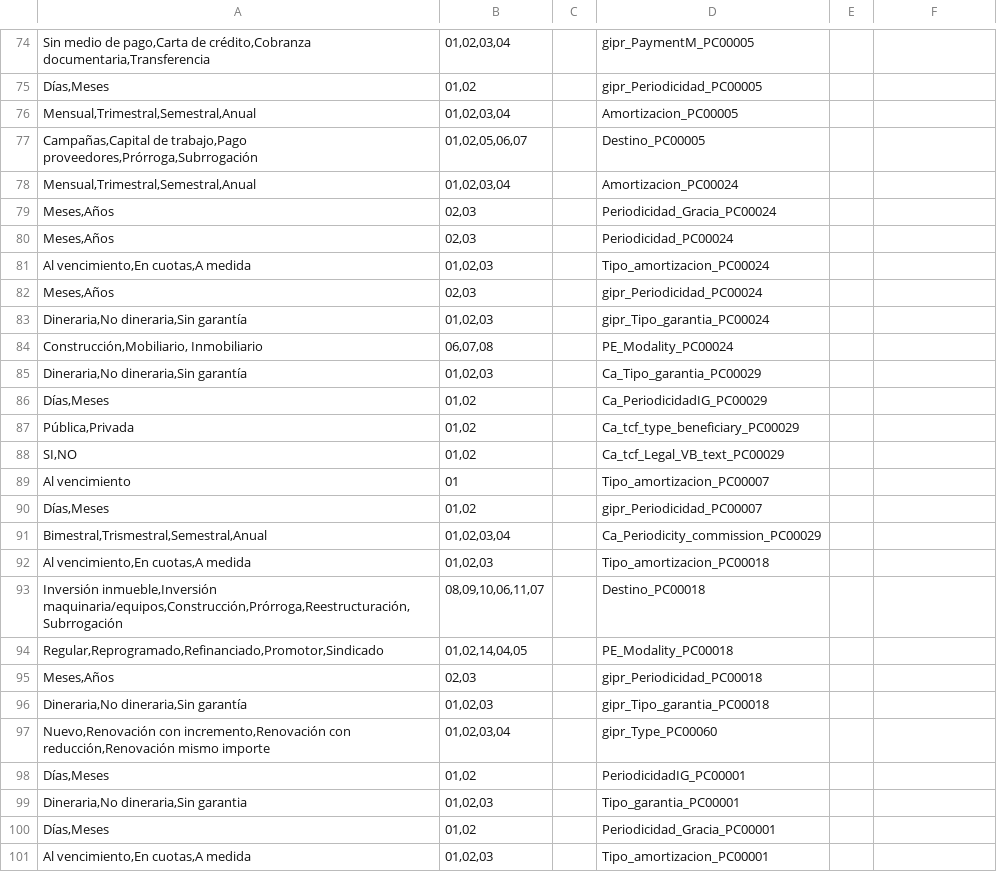
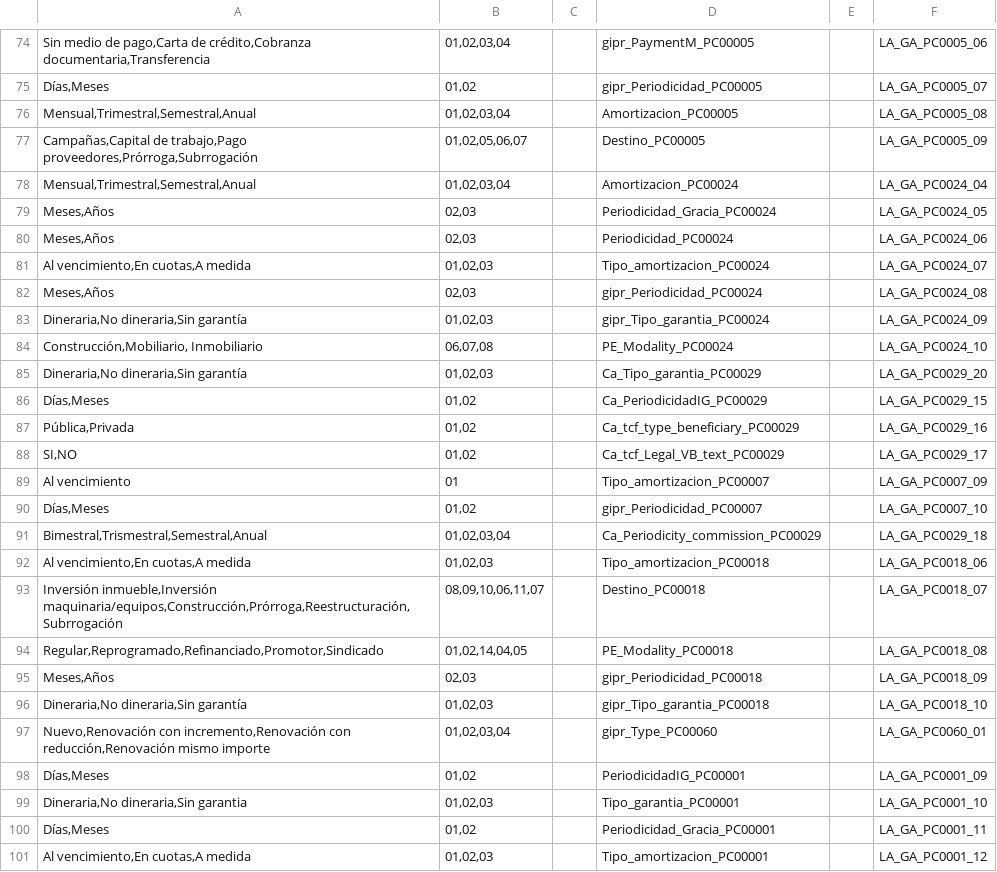
Before and after one commit to JairAnton/dwp-dev7, a CSV file: src/Archivos de carga Inicial/csv/fprd__GBL_Dependent_value__c.csv, drawn as a sheet; only a part is shown, gaps mark what is left out; the diff covers the shown part only.

```diff
--- a/src/Archivos de carga Inicial/csv/fprd__GBL_Dependent_value__c.csv
+++ b/src/Archivos de carga Inicial/csv/fprd__GBL_Dependent_value__c.csv
@@ -74,28 +74,28 @@
-"Sin medio de pago,Carta de crédito,Cobranza documentaria,Transferencia","01,02,03,04","","gipr_PaymentM_PC00005","",""
-"Días,Meses","01,02","","gipr_Periodicidad_PC00005","",""
-"Mensual,Trimestral,Semestral,Anual","01,02,03,04","","Amortizacion_PC00005","",""
-"Campañas,Capital de trabajo,Pago proveedores,Prórroga,Subrrogación","01,02,05,06,07","","Destino_PC00005","",""
-"Mensual,Trimestral,Semestral,Anual","01,02,03,04","","Amortizacion_PC00024","",""
-"Meses,Años","02,03","","Periodicidad_Gracia_PC00024","",""
-"Meses,Años","02,03","","Periodicidad_PC00024","",""
-"Al vencimiento,En cuotas,A medida","01,02,03","","Tipo_amortizacion_PC00024","",""
-"Meses,Años","02,03","","gipr_Periodicidad_PC00024","",""
-"Dineraria,No dineraria,Sin garantía","01,02,03","","gipr_Tipo_garantia_PC00024","",""
-"Construcción,Mobiliario, Inmobiliario","06,07,08","","PE_Modality_PC00024","",""
-"Dineraria,No dineraria,Sin garantía","01,02,03","","Ca_Tipo_garantia_PC00029","",""
-"Días,Meses","01,02","","Ca_PeriodicidadIG_PC00029","",""
-"Pública,Privada","01,02","","Ca_tcf_type_beneficiary_PC00029","",""
-"SI,NO","01,02","","Ca_tcf_Legal_VB_text_PC00029","",""
-"Al vencimiento","01","","Tipo_amortizacion_PC00007","",""
-"Días,Meses","01,02","","gipr_Periodicidad_PC00007","",""
-"Bimestral,Trismestral,Semestral,Anual","01,02,03,04","","Ca_Periodicity_commission_PC00029","",""
-"Al vencimiento,En cuotas,A medida","01,02,03","","Tipo_amortizacion_PC00018","",""
-"Inversión inmueble,Inversión maquinaria/equipos,Construcción,Prórroga,Reestructuración,Subrrogación","08,09,10,06,11,07","","Destino_PC00018","",""
-"Regular,Reprogramado,Refinanciado,Promotor,Sindicado","01,02,14,04,05","","PE_Modality_PC00018","",""
-"Meses,Años","02,03","","gipr_Periodicidad_PC00018","",""
-"Dineraria,No dineraria,Sin garantía","01,02,03","","gipr_Tipo_garantia_PC00018","",""
-"Nuevo,Renovación con incremento,Renovación con reducción,Renovación mismo importe","01,02,03,04","","gipr_Type_PC00060","",""
-"Días,Meses","01,02","","PeriodicidadIG_PC00001","",""
-"Dineraria,No dineraria,Sin garantia","01,02,03","","Tipo_garantia_PC00001","",""
-"Días,Meses","01,02","","Periodicidad_Gracia_PC00001","",""
-"Al vencimiento,En cuotas,A medida","01,02,03","","Tipo_amortizacion_PC00001","",""
+"Sin medio de pago,Carta de crédito,Cobranza documentaria,Transferencia","01,02,03,04",,"gipr_PaymentM_PC00005",,"LA_GA_PC0005_06"
+"Días,Meses","01,02",,"gipr_Periodicidad_PC00005",,"LA_GA_PC0005_07"
+"Mensual,Trimestral,Semestral,Anual","01,02,03,04",,"Amortizacion_PC00005",,"LA_GA_PC0005_08"
+"Campañas,Capital de trabajo,Pago proveedores,Prórroga,Subrrogación","01,02,05,06,07",,"Destino_PC00005",,"LA_GA_PC0005_09"
+"Mensual,Trimestral,Semestral,Anual","01,02,03,04",,"Amortizacion_PC00024",,"LA_GA_PC0024_04"
+"Meses,Años","02,03",,"Periodicidad_Gracia_PC00024",,"LA_GA_PC0024_05"
+"Meses,Años","02,03",,"Periodicidad_PC00024",,"LA_GA_PC0024_06"
+"Al vencimiento,En cuotas,A medida","01,02,03",,"Tipo_amortizacion_PC00024",,"LA_GA_PC0024_07"
+"Meses,Años","02,03",,"gipr_Periodicidad_PC00024",,"LA_GA_PC0024_08"
+"Dineraria,No dineraria,Sin garantía","01,02,03",,"gipr_Tipo_garantia_PC00024",,"LA_GA_PC0024_09"
+"Construcción,Mobiliario, Inmobiliario","06,07,08",,"PE_Modality_PC00024",,"LA_GA_PC0024_10"
+"Dineraria,No dineraria,Sin garantía","01,02,03",,"Ca_Tipo_garantia_PC00029",,"LA_GA_PC0029_20"
+"Días,Meses","01,02",,"Ca_PeriodicidadIG_PC00029",,"LA_GA_PC0029_15"
+"Pública,Privada","01,02",,"Ca_tcf_type_beneficiary_PC00029",,"LA_GA_PC0029_16"
+"SI,NO","01,02",,"Ca_tcf_Legal_VB_text_PC00029",,"LA_GA_PC0029_17"
+"Al vencimiento","01",,"Tipo_amortizacion_PC00007",,"LA_GA_PC0007_09"
+"Días,Meses","01,02",,"gipr_Periodicidad_PC00007",,"LA_GA_PC0007_10"
+"Bimestral,Trismestral,Semestral,Anual","01,02,03,04",,"Ca_Periodicity_commission_PC00029",,"LA_GA_PC0029_18"
+"Al vencimiento,En cuotas,A medida","01,02,03",,"Tipo_amortizacion_PC00018",,"LA_GA_PC0018_06"
+"Inversión inmueble,Inversión maquinaria/equipos,Construcción,Prórroga,Reestructuración,Subrrogación","08,09,10,06,11,07",,"Destino_PC00018",,"LA_GA_PC0018_07"
+"Regular,Reprogramado,Refinanciado,Promotor,Sindicado","01,02,14,04,05",,"PE_Modality_PC00018",,"LA_GA_PC0018_08"
+"Meses,Años","02,03",,"gipr_Periodicidad_PC00018",,"LA_GA_PC0018_09"
+"Dineraria,No dineraria,Sin garantía","01,02,03",,"gipr_Tipo_garantia_PC00018",,"LA_GA_PC0018_10"
+"Nuevo,Renovación con incremento,Renovación con reducción,Renovación mismo importe","01,02,03,04",,"gipr_Type_PC00060",,"LA_GA_PC0060_01"
+"Días,Meses","01,02",,"PeriodicidadIG_PC00001",,"LA_GA_PC0001_09"
+"Dineraria,No dineraria,Sin garantia","01,02,03",,"Tipo_garantia_PC00001",,"LA_GA_PC0001_10"
+"Días,Meses","01,02",,"Periodicidad_Gracia_PC00001",,"LA_GA_PC0001_11"
+"Al vencimiento,En cuotas,A medida","01,02,03",,"Tipo_amortizacion_PC00001",,"LA_GA_PC0001_12"
```
Also changed, not shown: 75 edited cells elsewhere in this file, src/Archivos de carga Inicial/csv/fprd__GBL_Product_Configuration__c.csv, 3 other files.
